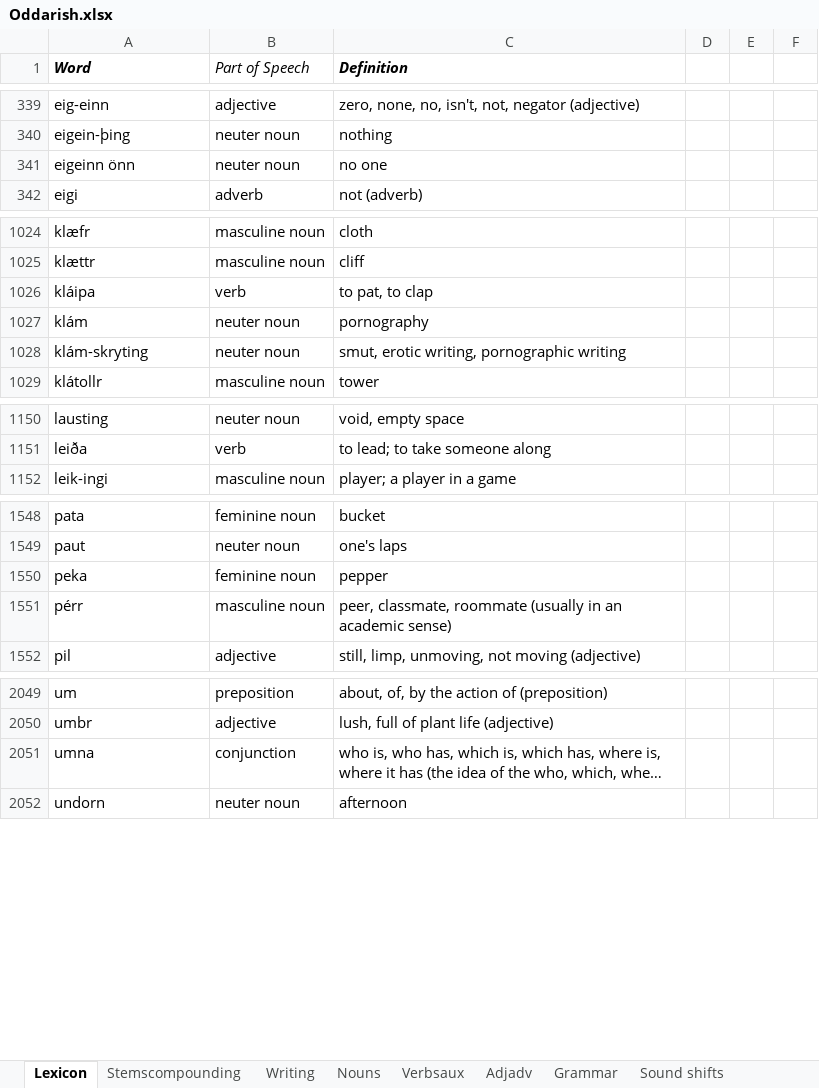
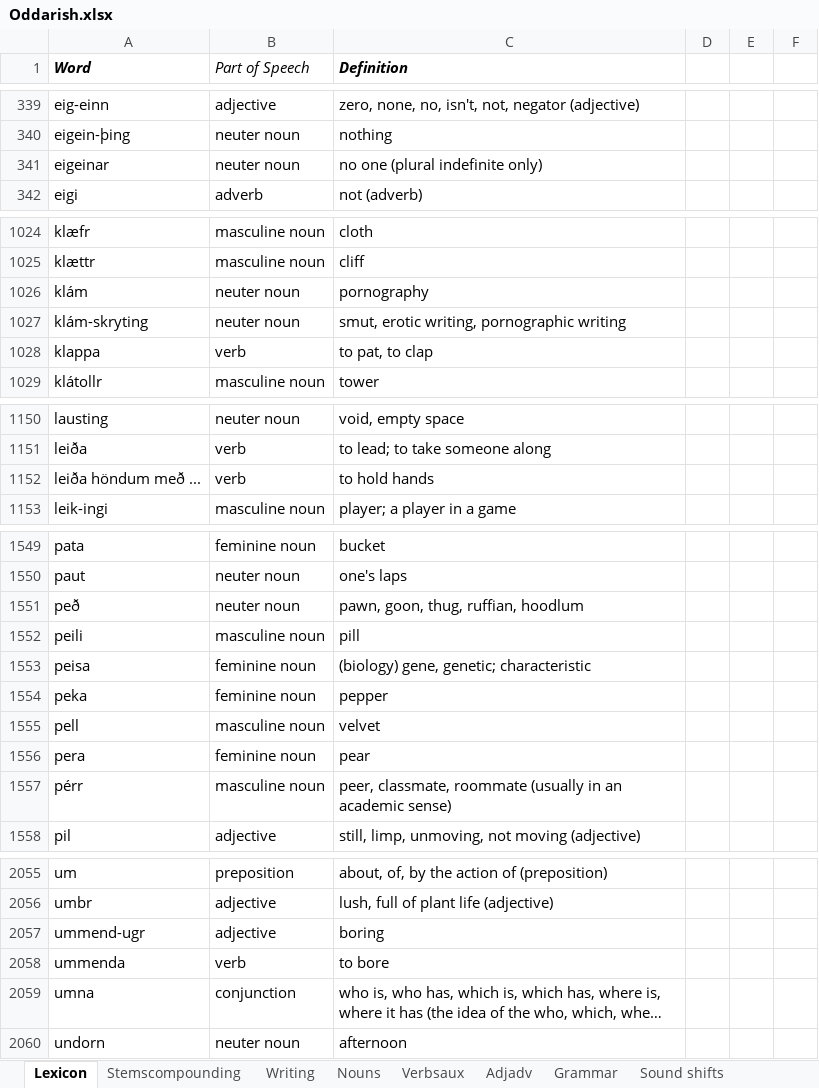
Before and after one commit to Oneo64/Aldraheimr, an Excel workbook: Literature/Languages/Oddarish.xlsx, sheet Lexicon, drawn as a sheet; only a part is shown, gaps mark what is left out; long unchanged cells end in …; values as stored, in another font and other column widths than the file's, no borders; charts and pictures and table styles not drawn; removed rows and columns are numbered as before the commit, all else as after; the diff covers the shown part only; the diff names each change by its address in the sheet, - before the commit and + after, or states it on an @@ line.

Commit message:
Update Oddarish.xlsx

```diff
--- a/Literature/Languages/Oddarish.xlsx (sheet Lexicon)
+++ b/Literature/Languages/Oddarish.xlsx (sheet Lexicon)
-row 341: eigeinn önn | neuter noun | no one
+row 341: eigeinar | neuter noun | no one (plural indefinite only)
-row 1026: kláipa | verb | to pat, to clap
+row 1028: klappa | verb | to pat, to clap
+row 1152: leiða höndum með ... | verb | to hold hands
+row 1551: peð | neuter noun | pawn, goon, thug, ruffian, hoodlum
+row 1552: peili | masculine noun | pill
+row 1553: peisa | feminine noun | (biology) gene, genetic; characteristic
+row 1555: pell | masculine noun | velvet
+row 1556: pera | feminine noun | pear
+row 2057: ummend-ugr | adjective | boring
+row 2058: ummenda | verb | to bore
```
Also changed, not shown: 1 edited cell elsewhere in this sheet.
